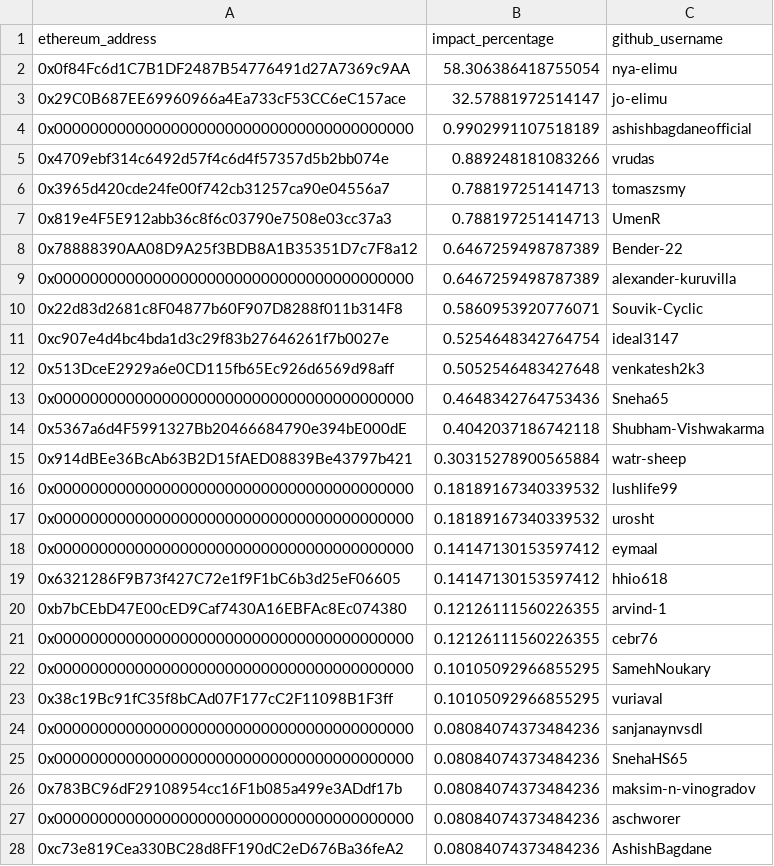
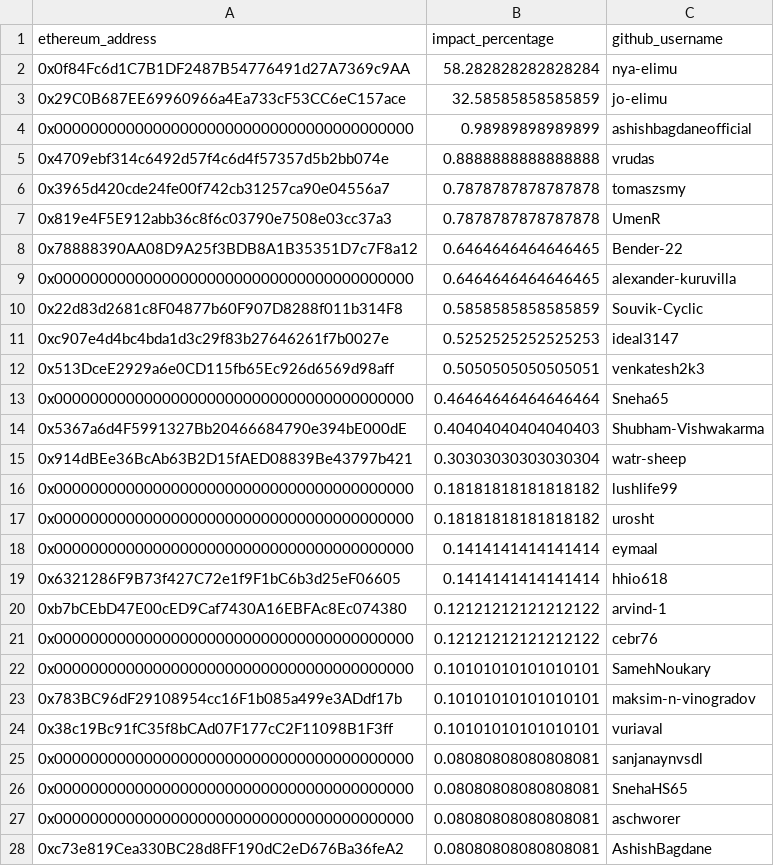
Before and after one commit to elimu-ai/web3-wiki, a CSV file: funding-splits-content/github_webapp/FUNDING_SPLITS.csv, drawn as a sheet; only a part is shown; the diff covers the shown part only.

Commit message:
chore(github-contributors): impact percentages, nightly build

```diff
--- a/funding-splits-content/github_webapp/FUNDING_SPLITS.csv
+++ b/funding-splits-content/github_webapp/FUNDING_SPLITS.csv
@@ -1,28 +1,28 @@
 ethereum_address,impact_percentage,github_username
-0x0f84Fc6d1C7B1DF2487B54776491d27A7369c9AA,58.306386418755054,nya-elimu
-0x29C0B687EE69960966a4Ea733cF53CC6eC157ace,32.57881972514147,jo-elimu
-0x0000000000000000000000000000000000000000,0.9902991107518189,ashishbagdaneofficial
-0x4709ebf314c6492d57f4c6d4f57357d5b2bb074e,0.889248181083266,vrudas
-0x3965d420cde24fe00f742cb31257ca90e04556a7,0.788197251414713,tomaszsmy
-0x819e4F5E912abb36c8f6c03790e7508e03cc37a3,0.788197251414713,UmenR
-0x78888390AA08D9A25f3BDB8A1B35351D7c7F8a12,0.6467259498787389,Bender-22
-0x0000000000000000000000000000000000000000,0.6467259498787389,alexander-kuruvilla
-0x22d83d2681c8F04877b60F907D8288f011b314F8,0.5860953920776071,Souvik-Cyclic
-0xc907e4d4bc4bda1d3c29f83b27646261f7b0027e,0.5254648342764754,ideal3147
-0x513DceE2929a6e0CD115fb65Ec926d6569d98aff,0.5052546483427648,venkatesh2k3
-0x0000000000000000000000000000000000000000,0.4648342764753436,Sneha65
-0x5367a6d4F5991327Bb20466684790e394bE000dE,0.4042037186742118,Shubham-Vishwakarma
-0x914dBEe36BcAb63B2D15fAED08839Be43797b421,0.30315278900565884,watr-sheep
-0x0000000000000000000000000000000000000000,0.18189167340339532,lushlife99
-0x0000000000000000000000000000000000000000,0.18189167340339532,urosht
-0x0000000000000000000000000000000000000000,0.14147130153597412,eymaal
-0x6321286F9B73f427C72e1f9F1bC6b3d25eF06605,0.14147130153597412,hhio618
-0xb7bCEbD47E00cED9Caf7430A16EBFAc8Ec074380,0.12126111560226355,arvind-1
-0x0000000000000000000000000000000000000000,0.12126111560226355,cebr76
-0x0000000000000000000000000000000000000000,0.10105092966855295,SamehNoukary
-0x38c19Bc91fC35f8bCAd07F177cC2F11098B1F3ff,0.10105092966855295,vuriaval
-0x0000000000000000000000000000000000000000,0.08084074373484236,sanjanaynvsdl
-0x0000000000000000000000000000000000000000,0.08084074373484236,SnehaHS65
-0x783BC96dF29108954cc16F1b085a499e3ADdf17b,0.08084074373484236,maksim-n-vinogradov
-0x0000000000000000000000000000000000000000,0.08084074373484236,aschworer
-0xc73e819Cea330BC28d8FF190dC2eD676Ba36feA2,0.08084074373484236,AshishBagdane
+0x0f84Fc6d1C7B1DF2487B54776491d27A7369c9AA,58.282828282828284,nya-elimu
+0x29C0B687EE69960966a4Ea733cF53CC6eC157ace,32.58585858585859,jo-elimu
+0x0000000000000000000000000000000000000000,0.98989898989899,ashishbagdaneofficial
+0x4709ebf314c6492d57f4c6d4f57357d5b2bb074e,0.8888888888888888,vrudas
+0x3965d420cde24fe00f742cb31257ca90e04556a7,0.7878787878787878,tomaszsmy
+0x819e4F5E912abb36c8f6c03790e7508e03cc37a3,0.7878787878787878,UmenR
+0x78888390AA08D9A25f3BDB8A1B35351D7c7F8a12,0.6464646464646465,Bender-22
+0x0000000000000000000000000000000000000000,0.6464646464646465,alexander-kuruvilla
+0x22d83d2681c8F04877b60F907D8288f011b314F8,0.5858585858585859,Souvik-Cyclic
+0xc907e4d4bc4bda1d3c29f83b27646261f7b0027e,0.5252525252525253,ideal3147
+0x513DceE2929a6e0CD115fb65Ec926d6569d98aff,0.5050505050505051,venkatesh2k3
+0x0000000000000000000000000000000000000000,0.46464646464646464,Sneha65
+0x5367a6d4F5991327Bb20466684790e394bE000dE,0.40404040404040403,Shubham-Vishwakarma
+0x914dBEe36BcAb63B2D15fAED08839Be43797b421,0.30303030303030304,watr-sheep
+0x0000000000000000000000000000000000000000,0.18181818181818182,lushlife99
+0x0000000000000000000000000000000000000000,0.18181818181818182,urosht
+0x0000000000000000000000000000000000000000,0.1414141414141414,eymaal
+0x6321286F9B73f427C72e1f9F1bC6b3d25eF06605,0.1414141414141414,hhio618
+0xb7bCEbD47E00cED9Caf7430A16EBFAc8Ec074380,0.12121212121212122,arvind-1
+0x0000000000000000000000000000000000000000,0.12121212121212122,cebr76
+0x0000000000000000000000000000000000000000,0.10101010101010101,SamehNoukary
+0x783BC96dF29108954cc16F1b085a499e3ADdf17b,0.10101010101010101,maksim-n-vinogradov
+0x38c19Bc91fC35f8bCAd07F177cC2F11098B1F3ff,0.10101010101010101,vuriaval
+0x0000000000000000000000000000000000000000,0.08080808080808081,sanjanaynvsdl
+0x0000000000000000000000000000000000000000,0.08080808080808081,SnehaHS65
+0x0000000000000000000000000000000000000000,0.08080808080808081,aschworer
+0xc73e819Cea330BC28d8FF190dC2eD676Ba36feA2,0.08080808080808081,AshishBagdane
```
Also changed, not shown: 1 edited cell elsewhere in this file.
